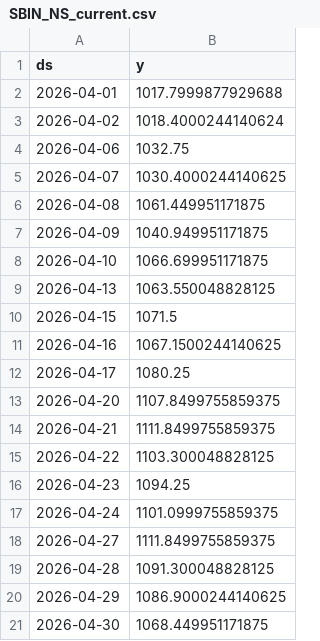
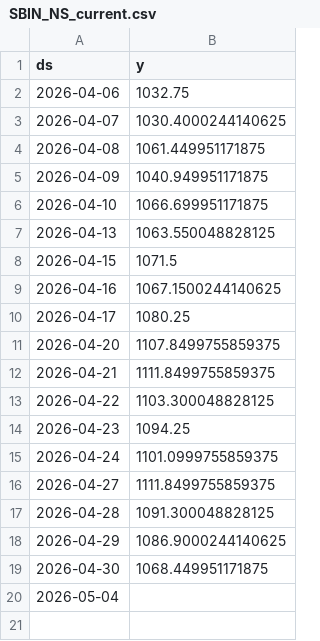
Before and after one commit to Gulabjangid/Mlopbackend, a CSV file: src/data/stocks/SBIN_NS_current.csv, drawn as a sheet; removed rows and columns are numbered as before the commit, all else as after; the diff names each change by its address in the sheet, - before the commit and + after, or states it on an @@ line.

```diff
--- a/src/data/stocks/SBIN_NS_current.csv
+++ b/src/data/stocks/SBIN_NS_current.csv
-row 2: 2026-04-01 | 1017.7999877929688
-row 3: 2026-04-02 | 1018.4000244140624
+row 20: 2026-05-04
```
Also changed, not shown: src/data/stocks/HINDUNILVR_NS.csv, src/data/stocks/INFY_NS.csv, 28 other files.
